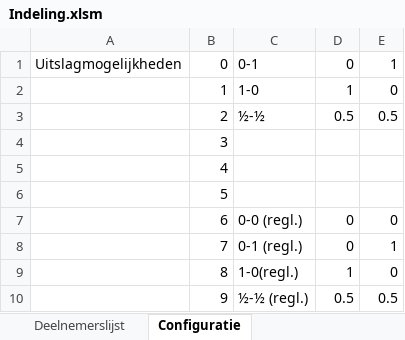
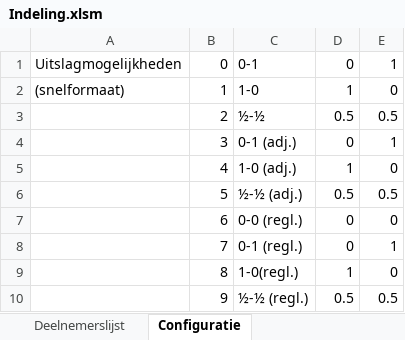
Before and after one commit to lmeulen/IJSCO_UI, an Excel workbook: IJSCO_app/Indeling.xlsm, sheet Configuratie, drawn as a sheet; values as stored, in another font and other column widths than the file's, no borders; the diff names each change by its address in the sheet, - before the commit and + after, or states it on an @@ line.

```diff
--- a/IJSCO_app/Indeling.xlsm (sheet Configuratie)
+++ b/IJSCO_app/Indeling.xlsm (sheet Configuratie)
-A2: (empty)
+A2: (snelformaat)
-C4: (empty)
+C4: 0-1 (adj.)
-D4: (empty)
+D4: 0
-E4: (empty)
+E4: 1
-C5: (empty)
+C5: 1-0 (adj.)
-D5: (empty)
+D5: 1
-E5: (empty)
+E5: 0
-C6: (empty)
+C6: ½-½ (adj.)
-D6: (empty)
+D6: 0.5
-E6: (empty)
+E6: 0.5
```
Also changed, not shown: sheet 10, other sheet tabs, 9 other files.
